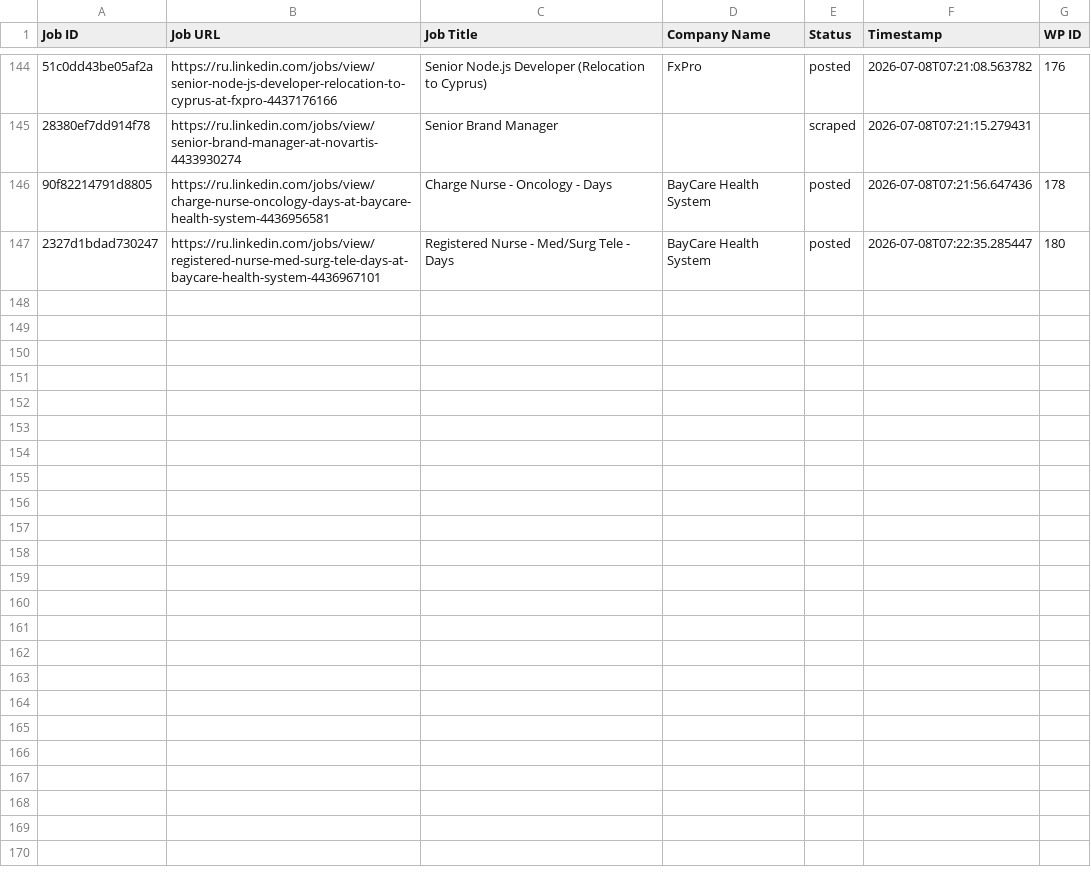
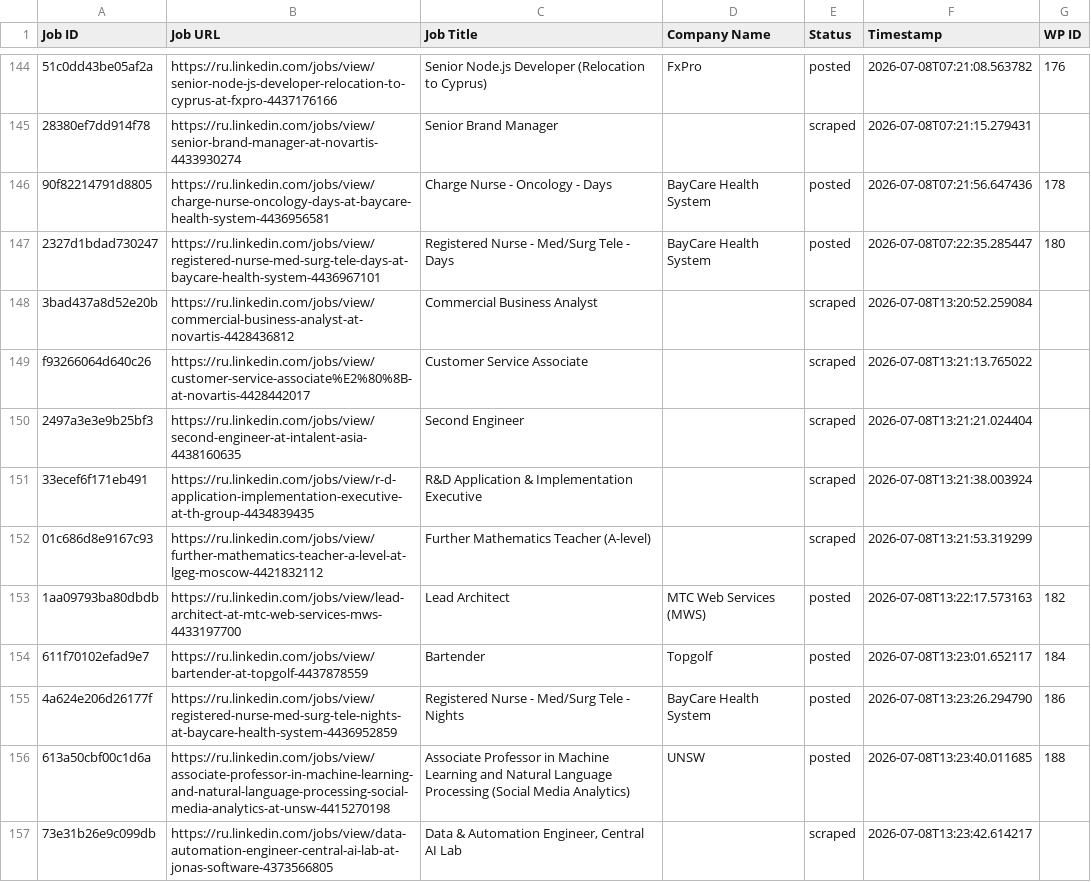
Before and after one commit to vindoky/ru, a CSV file: processed_jobs.csv, drawn as a sheet; only a part is shown, gaps mark what is left out; the diff covers the shown part only; the diff names each change by its address in the sheet, - before the commit and + after, or states it on an @@ line.

```diff
--- a/processed_jobs.csv
+++ b/processed_jobs.csv
+row 148: 3bad437a8d52e20b | https://ru.linkedin.com/jobs/view/commercial-business-analyst-at-novartis-4428436812 | Commercial Business Analyst |  | scraped | 2026-07-08T13:20:52.259084
+row 149: f93266064d640c26 | https://ru.linkedin.com/jobs/view/customer-service-associate%E2%80%8B-at-novartis-4428442017 | Customer Service Associate |  | scraped | 2026-07-08T13:21:13.765022
+row 150: 2497a3e3e9b25bf3 | https://ru.linkedin.com/jobs/view/second-engineer-at-intalent-asia-4438160635 | Second Engineer |  | scraped | 2026-07-08T13:21:21.024404
+row 151: 33ecef6f171eb491 | https://ru.linkedin.com/jobs/view/r-d-application-implementation-executive-at-th-group-4434839435 | R&D Application & Implementation Executive |  | scraped | 2026-07-08T13:21:38.003924
+row 152: 01c686d8e9167c93 | https://ru.linkedin.com/jobs/view/further-mathematics-teacher-a-level-at-lgeg-moscow-4421832112 | Further Mathematics Teacher (A-level) |  | scraped | 2026-07-08T13:21:53.319299
+row 153: 1aa09793ba80dbdb | https://ru.linkedin.com/jobs/view/lead-architect-at-mtc-web-services-mws-4433197700 | Lead Architect | MTC Web Services (MWS) | posted | 2026-07-08T13:22:17.573163 | 182
+row 154: 611f70102efad9e7 | https://ru.linkedin.com/jobs/view/bartender-at-topgolf-4437878559 | Bartender | Topgolf | posted | 2026-07-08T13:23:01.652117 | 184
+row 155: 4a624e206d26177f | https://ru.linkedin.com/jobs/view/registered-nurse-med-surg-tele-nights-at-baycare-health-system-4436952859 | Registered Nurse - Med/Surg Tele - Nights | BayCare Health System | posted | 2026-07-08T13:23:26.294790 | 186
+row 156: 613a50cbf00c1d6a | https://ru.linkedin.com/jobs/view/associate-professor-in-machine-learning-and-natural-language-processing-social-media-analytics-at-unsw-4415270198 | Associate Professor in Machine Learning and Natural Language Processing (Social Media Analytics) | UNSW | posted | 2026-07-08T13:23:40.011685 | 188
+row 157: 73e31b26e9c099db | https://ru.linkedin.com/jobs/view/data-automation-engineer-central-ai-lab-at-jonas-software-4373566805 | Data & Automation Engineer, Central AI Lab |  | scraped | 2026-07-08T13:23:42.614217
```
Also changed, not shown: 10 added rows elsewhere in this file.
